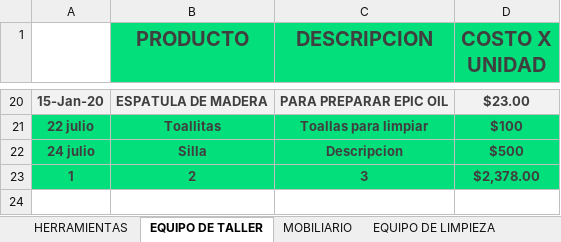
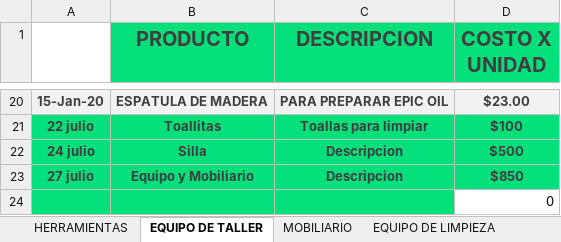
Before and after one commit to Alisbasa/EPIC-MOUNTAIN-SYSTEM, an Excel workbook: JavaApplication19/src/excel/Equipo.xlsx, sheet EQUIPO DE TALLER, drawn as a sheet; only a part is shown, gaps mark what is left out; values as stored, in another font and other column widths than the file's, no borders; charts and pictures not drawn; removed rows and columns are numbered as before the commit, all else as after; the diff names each change by its address in the sheet, - before the commit and + after, or states it on an @@ line.

```diff
--- a/JavaApplication19/src/excel/Equipo.xlsx (sheet EQUIPO DE TALLER)
+++ b/JavaApplication19/src/excel/Equipo.xlsx (sheet EQUIPO DE TALLER)
-row 23: 1 | 2 | 3 | $2,378.00
+row 23: 27 julio | Equipo y Mobiliario | Descripcion | $850
+row 24:  |  |  | 0
```
Also changed, not shown: formulas that keep their value, charts or pictures, JavaApplication19/src/excel/LibrosContables.xlsx, 1 other file.
